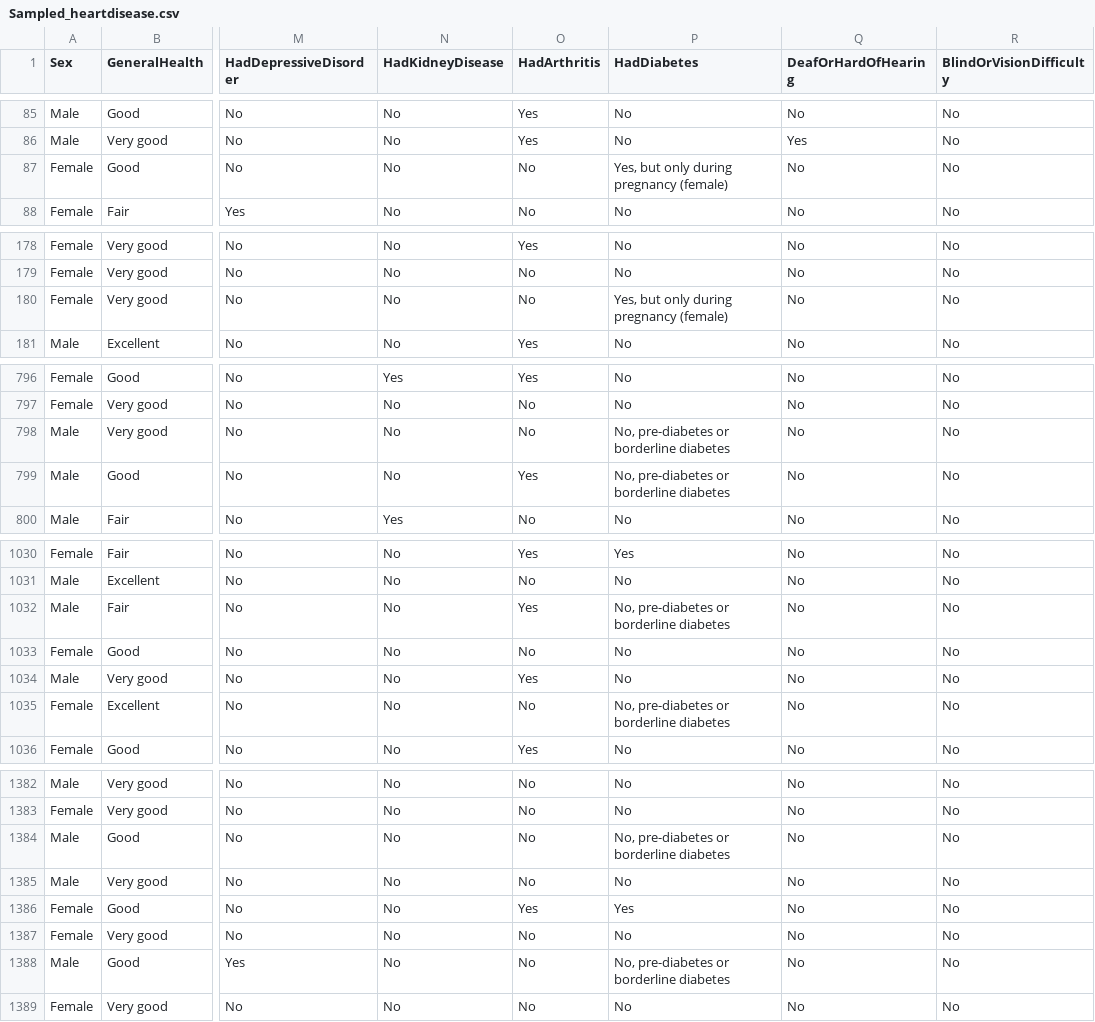
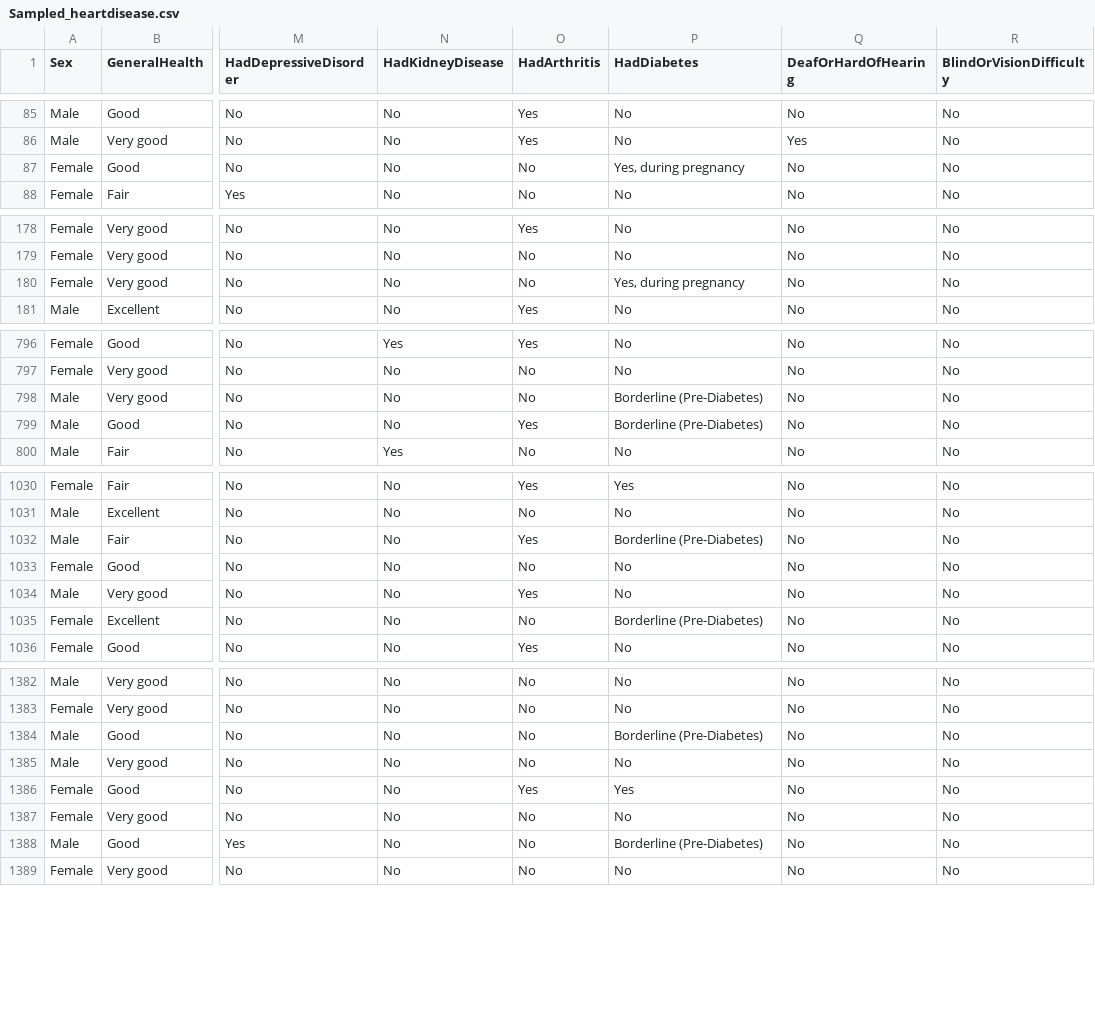
Before and after one commit to hoybrett99/HeartDiseasePrediction, a CSV file: Sampled_heartdisease.csv, drawn as a sheet; only a part is shown, gaps mark what is left out; the diff covers the shown part only; the diff names each change by its address in the sheet, - before the commit and + after, or states it on an @@ line.

```diff
--- a/Sampled_heartdisease.csv
+++ b/Sampled_heartdisease.csv
-P87 (HadDiabetes): Yes, but only during pregnancy (female)
+P87 (HadDiabetes): Yes, during pregnancy
-P180 (HadDiabetes): Yes, but only during pregnancy (female)
+P180 (HadDiabetes): Yes, during pregnancy
-P798:P799 (HadDiabetes): No, pre-diabetes or borderline diabetes
+P798:P799 (HadDiabetes): Borderline (Pre-Diabetes)
-P1032 (HadDiabetes): No, pre-diabetes or borderline diabetes
+P1032 (HadDiabetes): Borderline (Pre-Diabetes)
-P1035 (HadDiabetes): No, pre-diabetes or borderline diabetes
+P1035 (HadDiabetes): Borderline (Pre-Diabetes)
-P1384 (HadDiabetes): No, pre-diabetes or borderline diabetes
+P1384 (HadDiabetes): Borderline (Pre-Diabetes)
-P1388 (HadDiabetes): No, pre-diabetes or borderline diabetes
+P1388 (HadDiabetes): Borderline (Pre-Diabetes)
```
Also changed, not shown: 38 edited cells elsewhere in this file.
